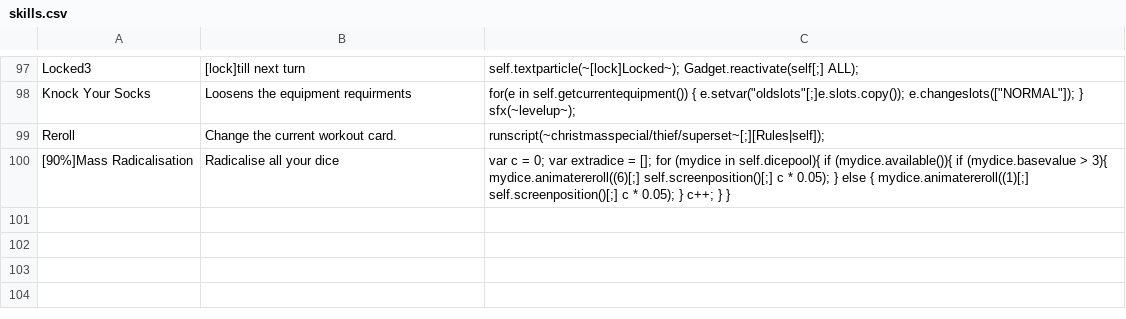
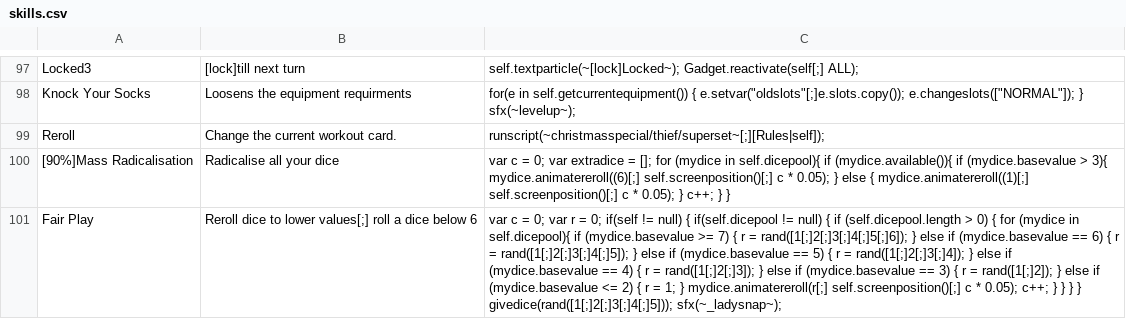
Before and after one commit to godisgoodmatt/christmasspecial, a CSV file: _append/data/text/skills.csv, drawn as a sheet; only a part is shown, gaps mark what is left out; the diff names each change by its address in the sheet, - before the commit and + after, or states it on an @@ line.

Commit message:
Added lady luck 2's skillcard and limit break, has its own generator now

```diff
--- a/_append/data/text/skills.csv
+++ b/_append/data/text/skills.csv
+row 101: Fair Play | Reroll dice to lower values[;] roll a dice below 6 | var c = 0; var r = 0; if(self != null) { if(self.dicepool != null) { if (self.dicepool.length > 0) { for (mydice in self.dicepool){ if (mydice.basevalue >= 7) { r = rand([1[;]2[;]3[;]4[;]5[;]6]); } else if (mydice.basevalue == 6) { r = rand([1[;]2[;]3[;]4[;]5]); } else if (mydice.basevalue == 5) { r = rand([1[;]2[;]3[;]4]); } else if (mydice.basevalue == 4) { r = rand([1[;]2[;]3]); } else if (mydice.basevalue == 3) { r = rand([1[;]2]); } else if (mydice.basevalue <= 2) { r = 1; } mydice.animatereroll(r[;] self.screenposition()[;] c * 0.05); c++; } } } } givedice(rand([1[;]2[;]3[;]4[;]5])); sfx(~_ladysnap~);
```
Also changed, not shown: _append/data/text/equipment.csv, data/text/episodes.csv, 1 other file.
